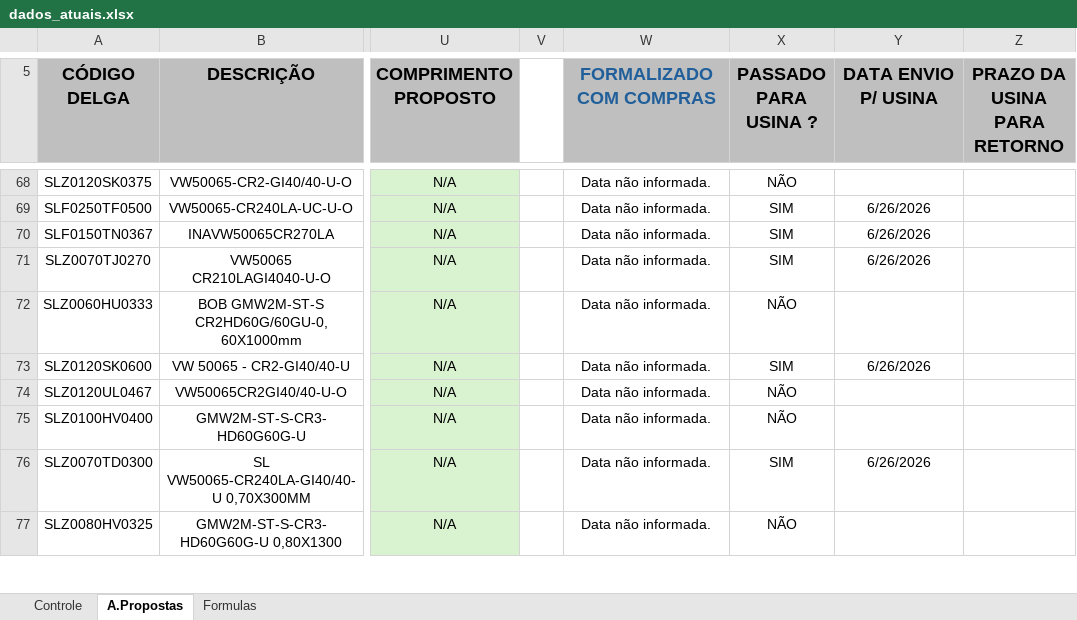
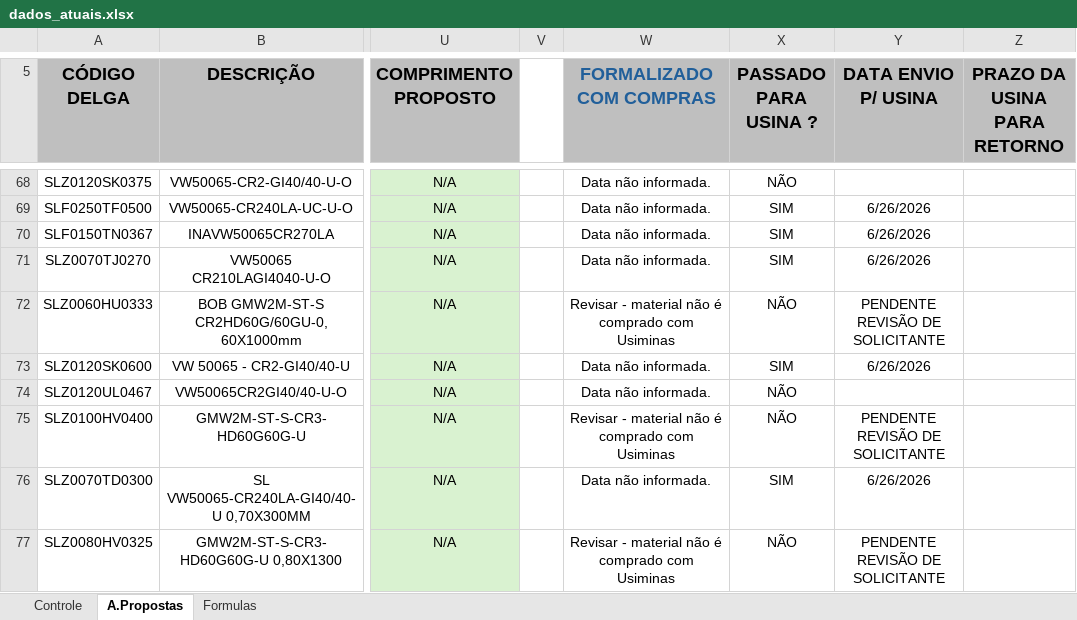
Before and after one commit to GabrielGustavoDeSouza/dashboard-bobinas, an Excel workbook: data/dados_atuais.xlsx, sheet A.Propostas, drawn as a sheet; only a part is shown, gaps mark what is left out; values as stored, in another font and other column widths than the file's, no borders; conditional formats not drawn; the diff covers the shown part only; the diff names each change by its address in the sheet, - before the commit and + after, or states it on an @@ line.

```diff
--- a/data/dados_atuais.xlsx (sheet A.Propostas)
+++ b/data/dados_atuais.xlsx (sheet A.Propostas)
-W72 (FORMALIZADO COM COMPRAS): Data não informada.
+W72 (FORMALIZADO COM COMPRAS): Revisar - material não é comprado com Usiminas
-Y72 (DATA ENVIO P/ USINA): (empty)
+Y72 (DATA ENVIO P/ USINA): PENDENTE REVISÃO DE SOLICITANTE
-W75 (FORMALIZADO COM COMPRAS): Data não informada.
+W75 (FORMALIZADO COM COMPRAS): Revisar - material não é comprado com Usiminas
-Y75 (DATA ENVIO P/ USINA): (empty)
+Y75 (DATA ENVIO P/ USINA): PENDENTE REVISÃO DE SOLICITANTE
-W77 (FORMALIZADO COM COMPRAS): Data não informada.
+W77 (FORMALIZADO COM COMPRAS): Revisar - material não é comprado com Usiminas
-Y77 (DATA ENVIO P/ USINA): (empty)
+Y77 (DATA ENVIO P/ USINA): PENDENTE REVISÃO DE SOLICITANTE
```
Also changed, not shown: 39 edited cells elsewhere in this sheet.
